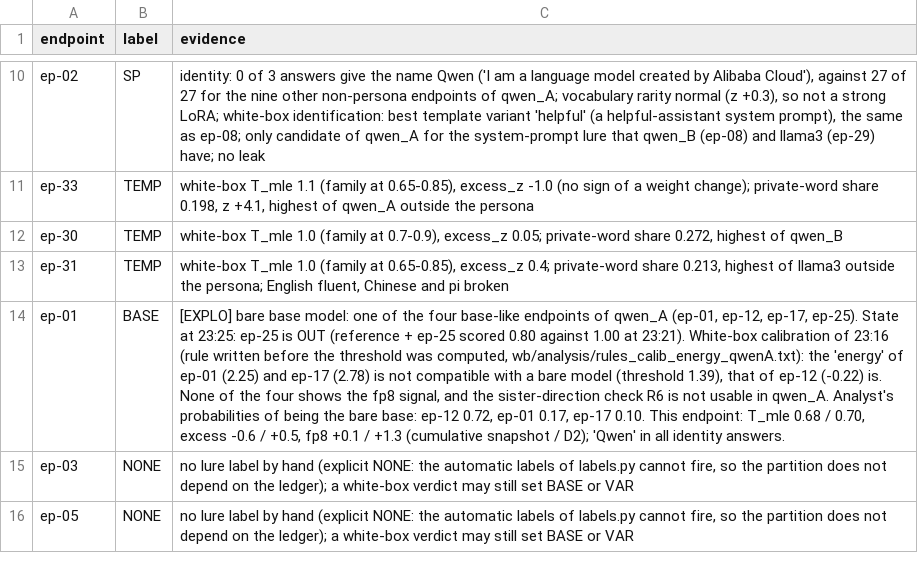
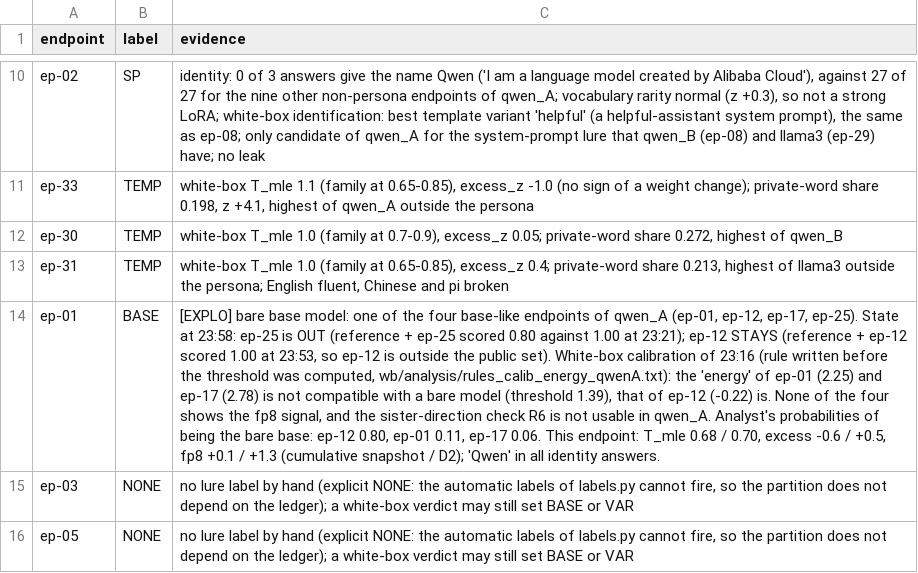
Before and after one commit to azerit-tech/watermark-equality-unlearning, a CSV file: model_equality/analysis/candidates/S_G3213_plus_ep01.labels.csv, drawn as a sheet; only a part is shown, gaps mark what is left out; the diff names each change by its address in the sheet, - before the commit and + after, or states it on an @@ line.

```diff
--- a/model_equality/analysis/candidates/S_G3213_plus_ep01.labels.csv
+++ b/model_equality/analysis/candidates/S_G3213_plus_ep01.labels.csv
-C14 (evidence): …State at 23:25: ep-25 is OUT (reference + ep-25 scored 0.80 against 1.00 at 23:21). White-box calibration of 23:16 (rule written before the threshold was computed, wb/analysis/rules_calib_energy_qwenA.txt): the 'energy' of ep-01 (2.25) and ep-17 (2.78) is not compatible with a bare model (threshold 1.39), that of ep-12 (-0.22) is. None of the four shows the fp8 signal, and the sister-direction check R6 is not usable in qwen_A. Analyst's probabilities of being the bare base: ep-12 0.72, ep-01 0.17, ep-17 0.10. This endpoint:…
+C14 (evidence): …State at 23:58: ep-25 is OUT (reference + ep-25 scored 0.80 against 1.00 at 23:21); ep-12 STAYS (reference + ep-12 scored 1.00 at 23:53, so ep-12 is outside the public set). White-box calibration of 23:16 (rule written before the threshold was computed, wb/analysis/rules_calib_energy_qwenA.txt): the 'energy' of ep-01 (2.25) and ep-17 (2.78) is not compatible with a bare model (threshold 1.39), that of ep-12 (-0.22) is. None of the four shows the fp8 signal, and the sister-direction check R6 is not usable in qwen_A. Analyst's probabilities of being the bare base: ep-12 0.80, ep-01 0.11, ep-17 0.06. This endpoint:…
```
Also changed, not shown: model_equality/analysis/candidates/S_G3213_plus_ep17.labels.csv, model_equality/strategy/prior_pairs_ep.csv, 16 other files.
